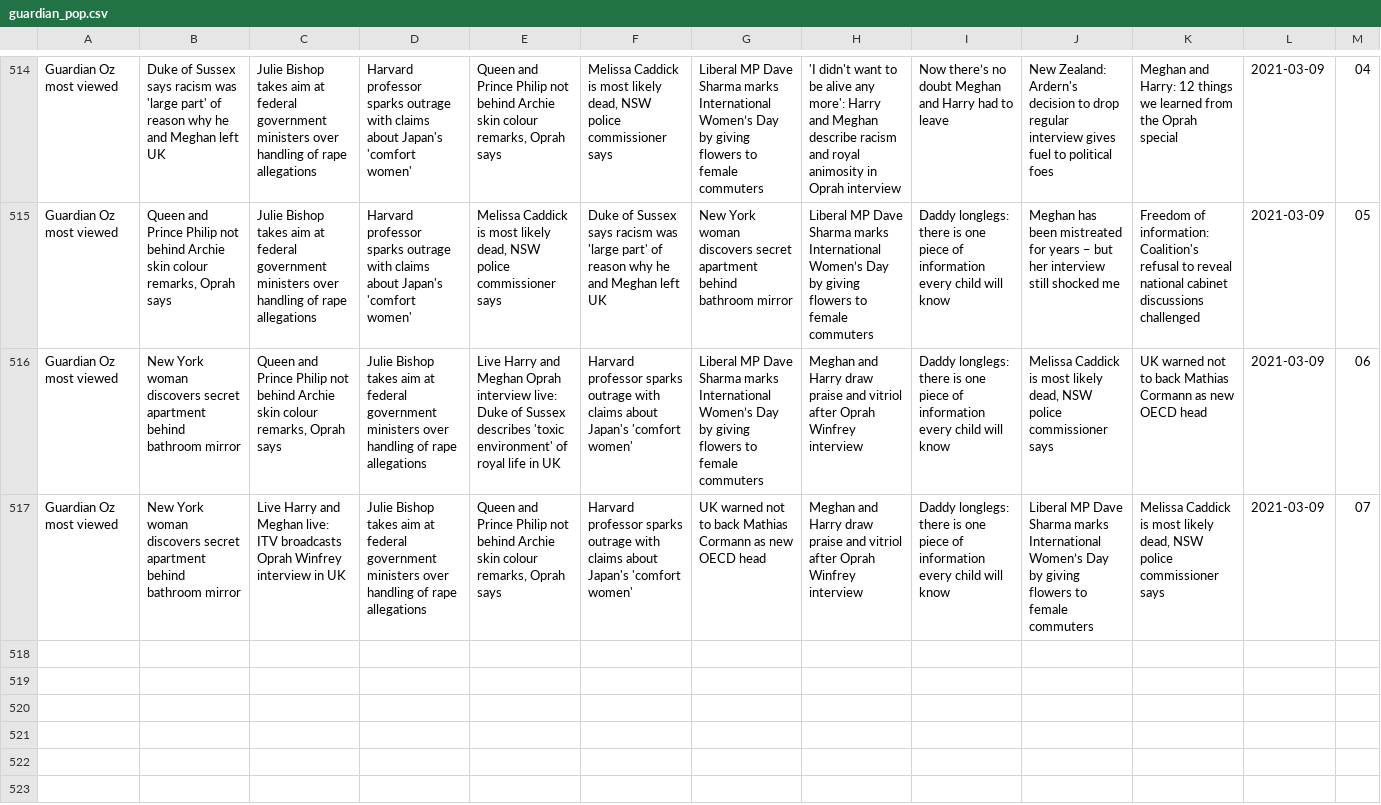
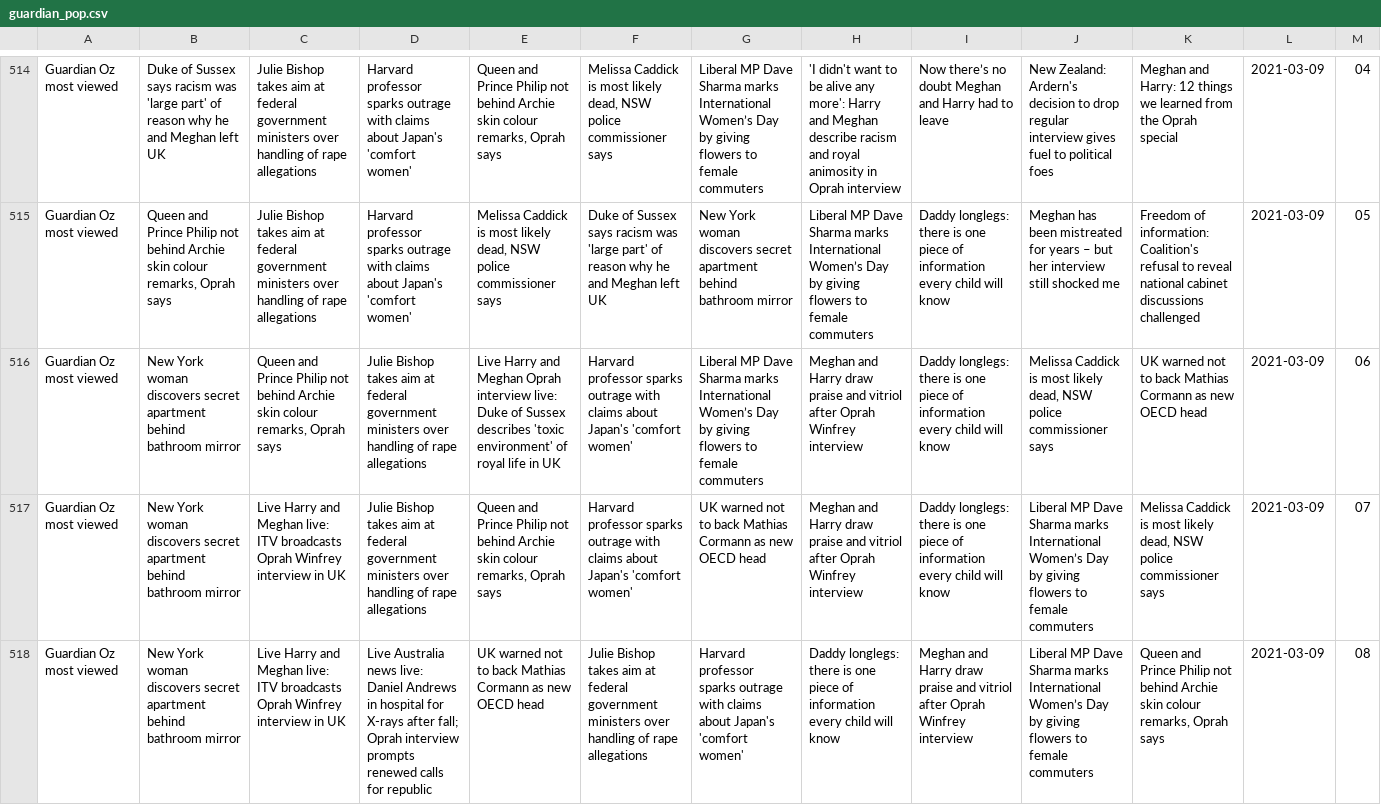
Before and after one commit to joshnicholas/trends, a CSV file: data/guardian_pop.csv, drawn as a sheet; only a part is shown, gaps mark what is left out; the diff names each change by its address in the sheet, - before the commit and + after, or states it on an @@ line.

Commit message:
Latest data: Mon Mar  8 22:30:09 UTC 2021

```diff
--- a/data/guardian_pop.csv
+++ b/data/guardian_pop.csv
+row 518: Guardian Oz most viewed | New York woman discovers secret apartment behind bathroom mirror | Live Harry and Meghan live: ITV broadcasts Oprah Winfrey interview in UK | Live Australia news live: Daniel Andrews in hospital for X-rays after fall; Oprah interview prompts renewed calls for republic | UK warned not to back Mathias Cormann as new OECD head | Julie Bishop takes aim at federal government ministers over handling of rape allegations | Harvard professor sparks outrage with claims about Japan's 'comfort women' | Daddy longlegs: there is one piece of information every child will know | Meghan and Harry draw praise and vitriol after Oprah Winfrey interview | Liberal MP Dave Sharma marks International Women’s Day by giving flowers to female commuters | Queen and Prince Philip not behind Archie skin colour remarks, Oprah says | 2021-03-09 | 08
```
